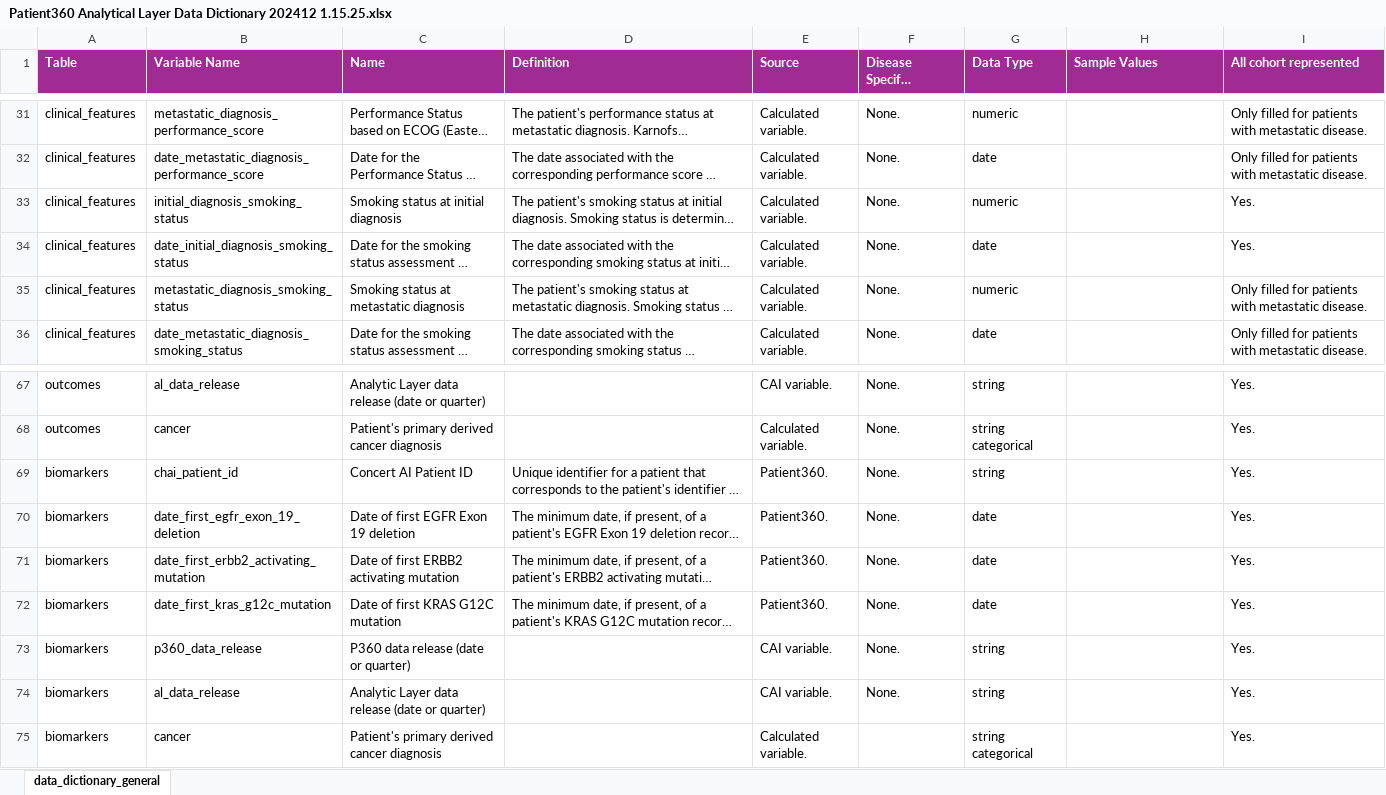
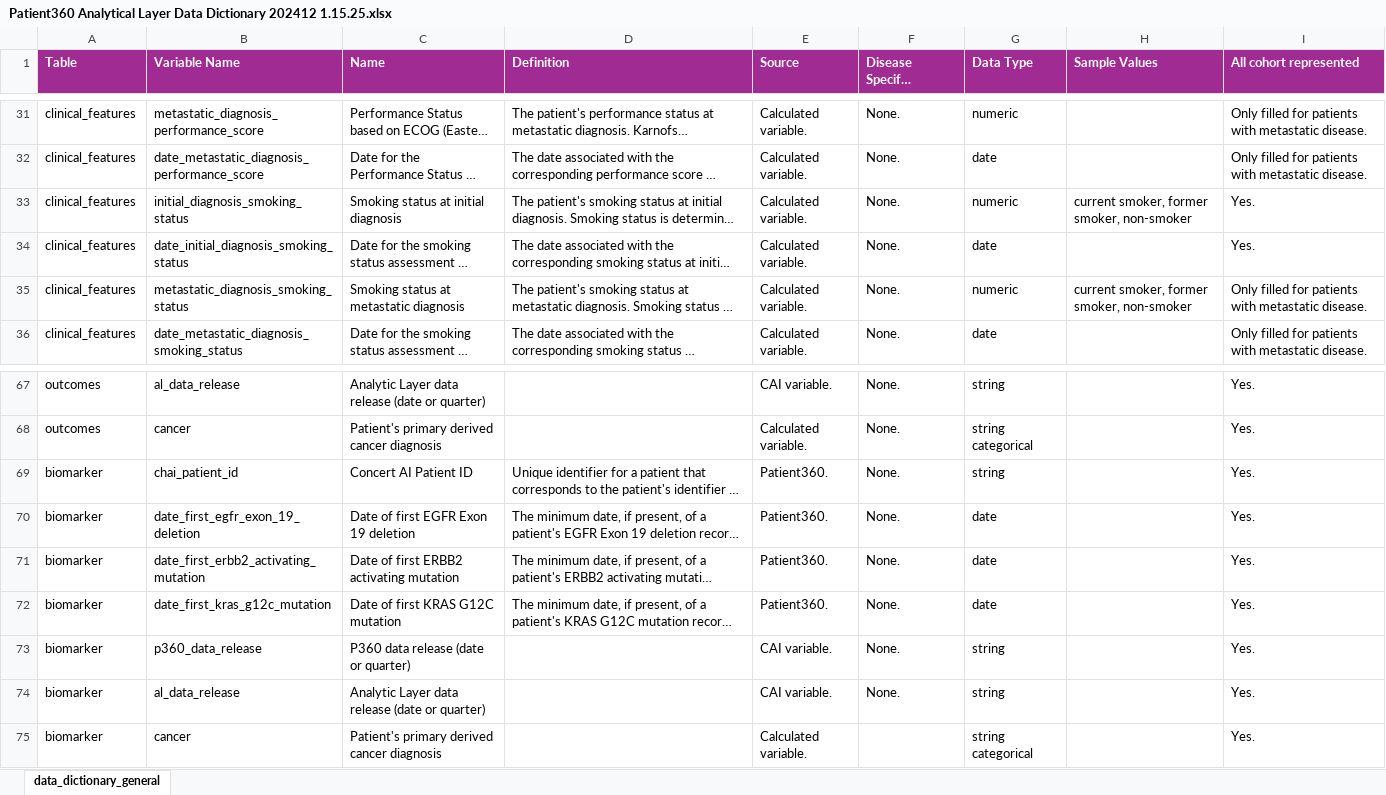
Before and after one commit to apalo-concertai/Client-Delivery-Email-Notification, an Excel workbook: data_dictionary_attachments/Patient360 Analytical Layer Data Dictionary 202412 1.15.25.xlsx, sheet data_dictionary_general, drawn as a sheet; only a part is shown, gaps mark what is left out; long unchanged cells end in …; values as stored, in another font and other column widths than the file's, no borders; the diff names each change by its address in the sheet, - before the commit and + after, or states it on an @@ line.

```diff
--- a/data_dictionary_attachments/Patient360 Analytical Layer Data Dictionary 202412 1.15.25.xlsx (sheet data_dictionary_general)
+++ b/data_dictionary_attachments/Patient360 Analytical Layer Data Dictionary 202412 1.15.25.xlsx (sheet data_dictionary_general)
-H33 (Sample Values): (empty)
+H33 (Sample Values): current smoker, former smoker, non-smoker
-H35 (Sample Values): (empty)
+H35 (Sample Values): current smoker, former smoker, non-smoker
-A69:A75 (Table): biomarkers
+A69:A75 (Table): biomarker
```
Also changed, not shown: delivery_count_attachments/AMGEN/202504_v1/data_delivery_AMGEN_202504.xlsx, delivery_count_attachments/BMS/202504_v1/data_delivery_BMS_202504.xlsx, 55 other files.
